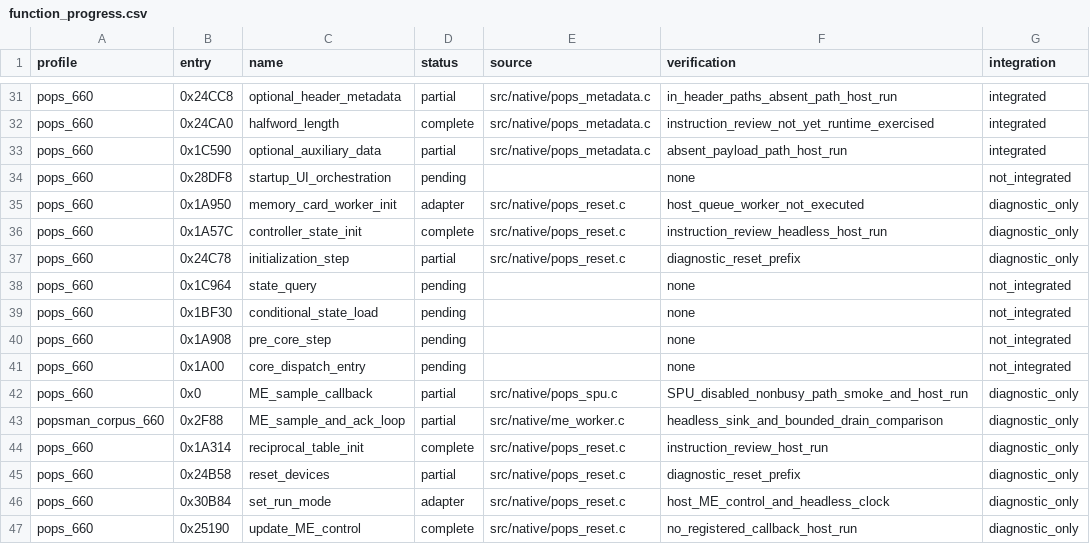
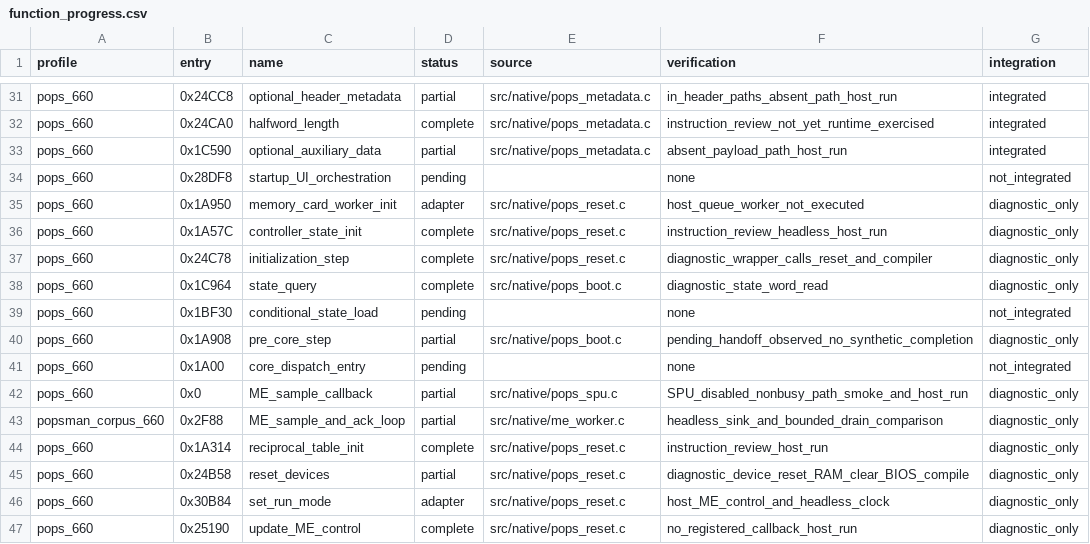
Before and after one commit to frangarcj/RePOPS, a CSV file: data/function_progress.csv, drawn as a sheet; only a part is shown, gaps mark what is left out; the diff covers the shown part only.

Commit message:
feat(native): compile reset BIOS block from integrated device startup

```diff
--- a/data/function_progress.csv
+++ b/data/function_progress.csv
@@ -36,6 +36,6 @@ pops_660,0x1A950,memory_card_worker_init,adapter,src/native/pops_reset.c,host_qu
 pops_660,0x1A57C,controller_state_init,complete,src/native/pops_reset.c,instruction_review_headless_host_run,diagnostic_only
-pops_660,0x24C78,initialization_step,partial,src/native/pops_reset.c,diagnostic_reset_prefix,diagnostic_only
-pops_660,0x1C964,state_query,pending,,none,not_integrated
+pops_660,0x24C78,initialization_step,complete,src/native/pops_reset.c,diagnostic_wrapper_calls_reset_and_compiler,diagnostic_only
+pops_660,0x1C964,state_query,complete,src/native/pops_boot.c,diagnostic_state_word_read,diagnostic_only
 pops_660,0x1BF30,conditional_state_load,pending,,none,not_integrated
-pops_660,0x1A908,pre_core_step,pending,,none,not_integrated
+pops_660,0x1A908,pre_core_step,partial,src/native/pops_boot.c,pending_handoff_observed_no_synthetic_completion,diagnostic_only
 pops_660,0x1A00,core_dispatch_entry,pending,,none,not_integrated
@@ -44,3 +44,3 @@ popsman_corpus_660,0x2F88,ME_sample_and_ack_loop,partial,src/native/me_worker.c,
 pops_660,0x1A314,reciprocal_table_init,complete,src/native/pops_reset.c,instruction_review_host_run,diagnostic_only
-pops_660,0x24B58,reset_devices,partial,src/native/pops_reset.c,diagnostic_reset_prefix,diagnostic_only
+pops_660,0x24B58,reset_devices,partial,src/native/pops_reset.c,diagnostic_device_reset_RAM_clear_BIOS_compile,diagnostic_only
 pops_660,0x30B84,set_run_mode,adapter,src/native/pops_reset.c,host_ME_control_and_headless_clock,diagnostic_only
```
Also changed, not shown: 1 added row and 20 edited cells elsewhere in this file, 10 other files.
